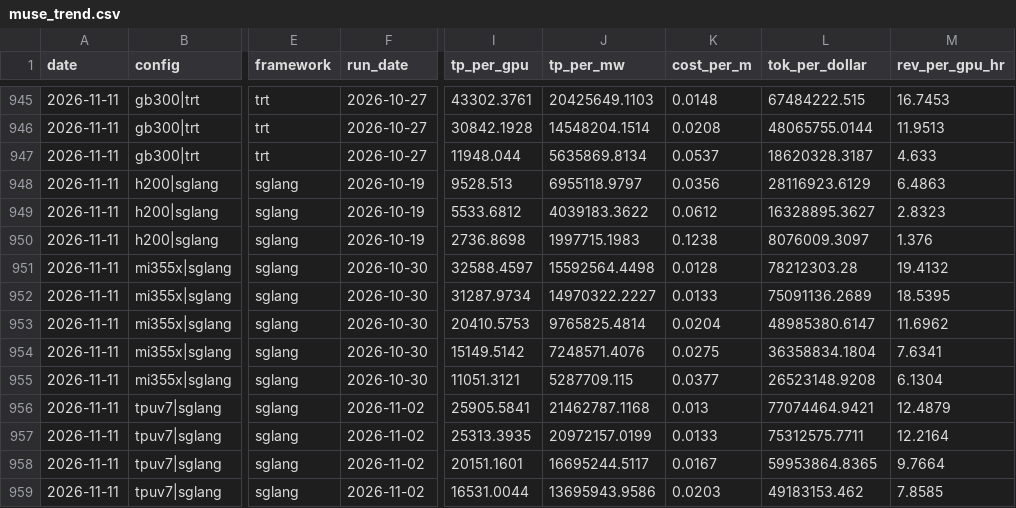
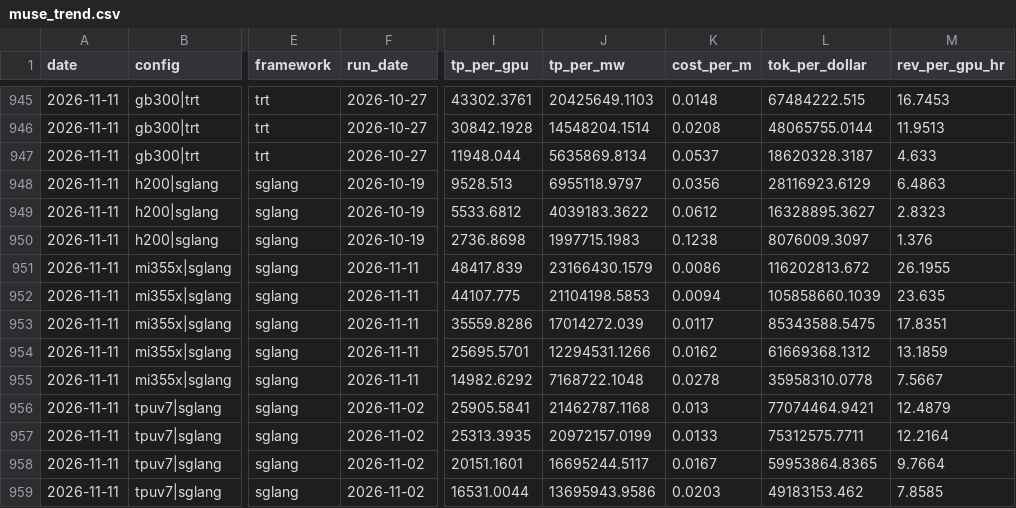
Before and after one commit to Kevin19980730/muse-spark-inferencex, a CSV file: muse_trend.csv, drawn as a sheet; only a part is shown, gaps mark what is left out; the diff covers the shown part only; the diff names each change by its address in the sheet, - before the commit and + after, or states it on an @@ line.

```diff
--- a/muse_trend.csv
+++ b/muse_trend.csv
-F951:F955 (run_date): 2026-10-30
+F951:F955 (run_date): 2026-11-11
-I951 (tp_per_gpu): 32588.4597
+I951 (tp_per_gpu): 48417.839
-J951 (tp_per_mw): 15592564.4498
+J951 (tp_per_mw): 23166430.1579
-K951 (cost_per_m): 0.0128
+K951 (cost_per_m): 0.0086
-L951 (tok_per_dollar): 78212303.28
+L951 (tok_per_dollar): 116202813.672
-M951 (rev_per_gpu_hr): 19.4132
+M951 (rev_per_gpu_hr): 26.1955
-I952 (tp_per_gpu): 31287.9734
+I952 (tp_per_gpu): 44107.775
-J952 (tp_per_mw): 14970322.2227
+J952 (tp_per_mw): 21104198.5853
-K952 (cost_per_m): 0.0133
+K952 (cost_per_m): 0.0094
-L952 (tok_per_dollar): 75091136.2689
+L952 (tok_per_dollar): 105858660.1039
-M952 (rev_per_gpu_hr): 18.5395
+M952 (rev_per_gpu_hr): 23.635
-I953 (tp_per_gpu): 20410.5753
+I953 (tp_per_gpu): 35559.8286
-J953 (tp_per_mw): 9765825.4814
+J953 (tp_per_mw): 17014272.039
-K953 (cost_per_m): 0.0204
+K953 (cost_per_m): 0.0117
-L953 (tok_per_dollar): 48985380.6147
+L953 (tok_per_dollar): 85343588.5475
-M953 (rev_per_gpu_hr): 11.6962
+M953 (rev_per_gpu_hr): 17.8351
-I954 (tp_per_gpu): 15149.5142
+I954 (tp_per_gpu): 25695.5701
-J954 (tp_per_mw): 7248571.4076
+J954 (tp_per_mw): 12294531.1266
-K954 (cost_per_m): 0.0275
+K954 (cost_per_m): 0.0162
-L954 (tok_per_dollar): 36358834.1804
+L954 (tok_per_dollar): 61669368.1312
-M954 (rev_per_gpu_hr): 7.6341
+M954 (rev_per_gpu_hr): 13.1859
-I955 (tp_per_gpu): 11051.3121
+I955 (tp_per_gpu): 14982.6292
-J955 (tp_per_mw): 5287709.115
+J955 (tp_per_mw): 7168722.1048
-K955 (cost_per_m): 0.0377
+K955 (cost_per_m): 0.0278
-L955 (tok_per_dollar): 26523148.9208
+L955 (tok_per_dollar): 35958310.0778
-M955 (rev_per_gpu_hr): 6.1304
+M955 (rev_per_gpu_hr): 7.5667
```
Also changed, not shown: 30 edited cells elsewhere in this file, muse_points.csv, muse_runs_archive.csv, 1 other file.
